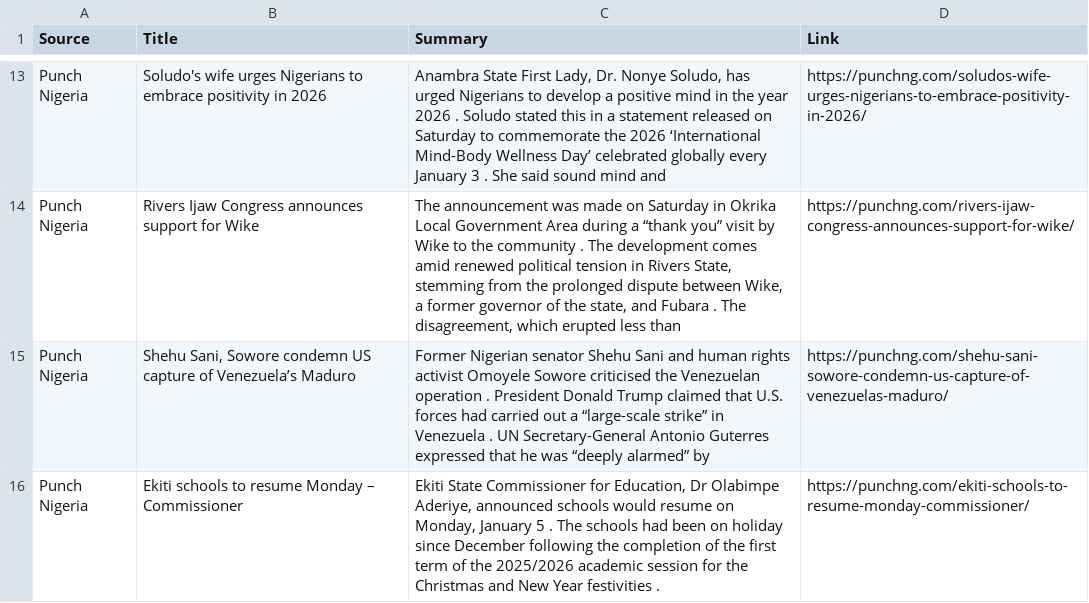
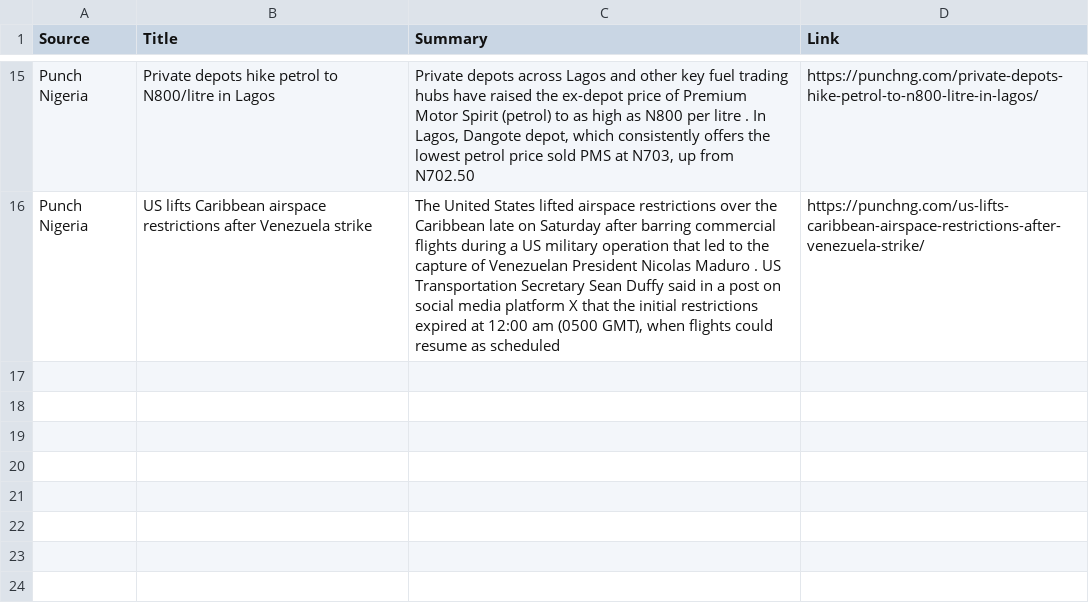
Before and after one commit to anthonob/nigerian-news-aggregator, a CSV file: summarized_news.csv, drawn as a sheet; only a part is shown, gaps mark what is left out; removed rows and columns are numbered as before the commit, all else as after; the diff covers the shown part only; the diff names each change by its address in the sheet, - before the commit and + after, or states it on an @@ line.

```diff
--- a/summarized_news.csv
+++ b/summarized_news.csv
-B15 (Title): Soludo's wife urges Nigerians to embrace positivity in 2026
+B15 (Title): Private depots hike petrol to N800/litre in Lagos
-C15 (Summary): Anambra State First Lady, Dr. Nonye Soludo, has urged Nigerians to develop a positive mind in the year 2026 . Soludo stated this in a statement released on Saturday to commemorate the 2026 ‘International Mind-Body Wellness Day’ celebrated globally every January 3 . She said sound mind and
+C15 (Summary): Private depots across Lagos and other key fuel trading hubs have raised the ex-depot price of Premium Motor Spirit (petrol) to as high as N800 per litre . In Lagos, Dangote depot, which consistently offers the lowest petrol price sold PMS at N703, up from N702.50
-D15 (Link): https://punchng.com/soludos-wife-urges-nigerians-to-embrace-positivity-in-2026/
+D15 (Link): https://punchng.com/private-depots-hike-petrol-to-n800-litre-in-lagos/
-row 14: Punch Nigeria | Rivers Ijaw Congress announces support for Wike | The announcement was made on Saturday in Okrika Local Government Area during a “thank you” visit by Wike to the community . The development comes amid renewed political tension in Rivers State, stemming from the prolonged dispute between Wike, a former governor of the state, and Fubara . The disagreement, which erupted less than | https://punchng.com/rivers-ijaw-congress-announces-support-for-wike/
-B16 (Title): Shehu Sani, Sowore condemn US capture of Venezuela’s Maduro
+B16 (Title): US lifts Caribbean airspace restrictions after Venezuela strike
-C16 (Summary): Former Nigerian senator Shehu Sani and human rights activist Omoyele Sowore criticised the Venezuelan operation . President Donald Trump claimed that U.S. forces had carried out a “large-scale strike” in Venezuela . UN Secretary-General Antonio Guterres expressed that he was “deeply alarmed” by
+C16 (Summary): The United States lifted airspace restrictions over the Caribbean late on Saturday after barring commercial flights during a US military operation that led to the capture of Venezuelan President Nicolas Maduro . US Transportation Secretary Sean Duffy said in a post on social media platform X that the initial restrictions expired at 12:00 am (0500 GMT), when flights could resume as scheduled
-D16 (Link): https://punchng.com/shehu-sani-sowore-condemn-us-capture-of-venezuelas-maduro/
+D16 (Link): https://punchng.com/us-lifts-caribbean-airspace-restrictions-after-venezuela-strike/
-row 16: Punch Nigeria | Ekiti schools to resume Monday – Commissioner | Ekiti State Commissioner for Education, Dr Olabimpe Aderiye, announced schools would resume on Monday, January 5 . The schools had been on holiday since December following the completion of the first term of the 2025/2026 academic session for the Christmas and New Year festivities . | https://punchng.com/ekiti-schools-to-resume-monday-commissioner/
```
Also changed, not shown: 5 added rows, 3 removed rows and 24 edited cells elsewhere in this file.
